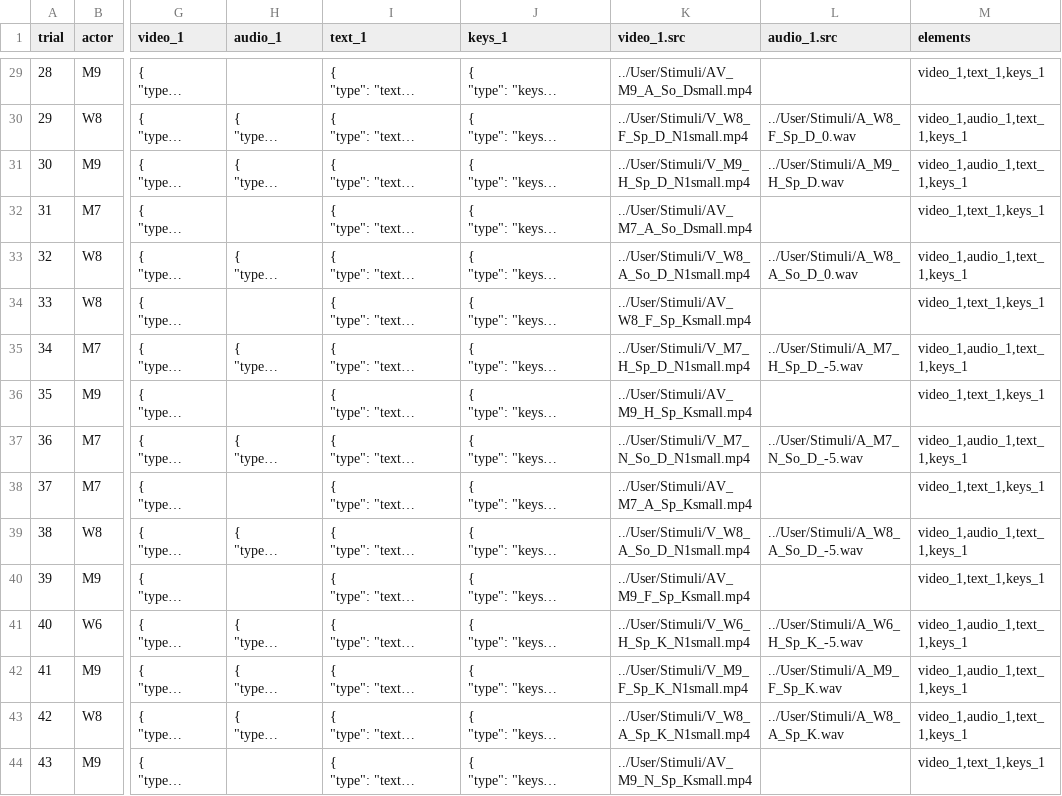
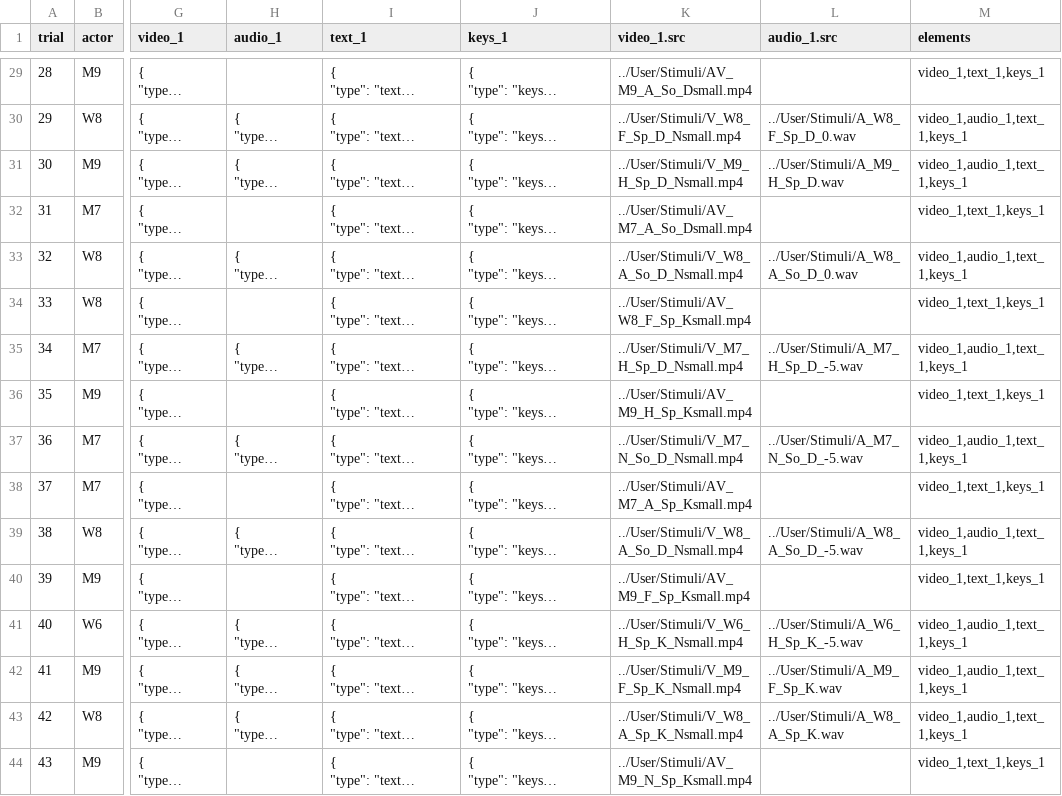
Before and after one commit to zhao-haffey/eye-tracking-face-voice, a CSV file: User/Projects/gaze_preview/gaze_actual_list1a.csv, drawn as a sheet; only a part is shown, gaps mark what is left out; long unchanged cells end in …; the diff covers the shown part only; the diff names each change by its address in the sheet, - before the commit and + after, or states it on an @@ line.

Commit message:
video name modification

```diff
--- a/User/Projects/gaze_preview/gaze_actual_list1a.csv
+++ b/User/Projects/gaze_preview/gaze_actual_list1a.csv
-K30 (video_1.src): ../User/Stimuli/V_W8_F_Sp_D_N1small.mp4
+K30 (video_1.src): ../User/Stimuli/V_W8_F_Sp_D_Nsmall.mp4
-K31 (video_1.src): ../User/Stimuli/V_M9_H_Sp_D_N1small.mp4
+K31 (video_1.src): ../User/Stimuli/V_M9_H_Sp_D_Nsmall.mp4
-K33 (video_1.src): ../User/Stimuli/V_W8_A_So_D_N1small.mp4
+K33 (video_1.src): ../User/Stimuli/V_W8_A_So_D_Nsmall.mp4
-K35 (video_1.src): ../User/Stimuli/V_M7_H_Sp_D_N1small.mp4
+K35 (video_1.src): ../User/Stimuli/V_M7_H_Sp_D_Nsmall.mp4
-K37 (video_1.src): ../User/Stimuli/V_M7_N_So_D_N1small.mp4
+K37 (video_1.src): ../User/Stimuli/V_M7_N_So_D_Nsmall.mp4
-K39 (video_1.src): ../User/Stimuli/V_W8_A_So_D_N1small.mp4
+K39 (video_1.src): ../User/Stimuli/V_W8_A_So_D_Nsmall.mp4
-K41 (video_1.src): ../User/Stimuli/V_W6_H_Sp_K_N1small.mp4
+K41 (video_1.src): ../User/Stimuli/V_W6_H_Sp_K_Nsmall.mp4
-K42 (video_1.src): ../User/Stimuli/V_M9_F_Sp_K_N1small.mp4
+K42 (video_1.src): ../User/Stimuli/V_M9_F_Sp_K_Nsmall.mp4
-K43 (video_1.src): ../User/Stimuli/V_W8_A_Sp_K_N1small.mp4
+K43 (video_1.src): ../User/Stimuli/V_W8_A_Sp_K_Nsmall.mp4
```
Also changed, not shown: 39 edited cells elsewhere in this file, 2 other files.
